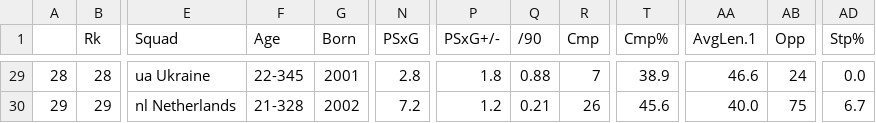
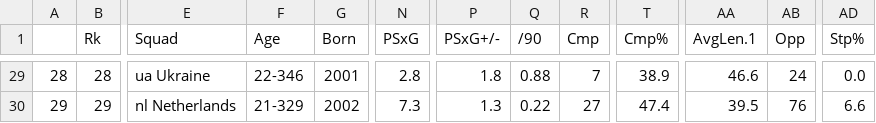
Before and after one commit to aashishops/Euros-Footistics, a CSV file: Players data/keepersadv.csv, drawn as a sheet; only a part is shown, gaps mark what is left out; the diff covers the shown part only; the diff names each change by its address in the sheet, - before the commit and + after, or states it on an @@ line.

```diff
--- a/Players data/keepersadv.csv
+++ b/Players data/keepersadv.csv
-F29 (Age): 22-345
+F29 (Age): 22-346
-F30 (Age): 21-328
+F30 (Age): 21-329
-N30 (PSxG): 7.2
+N30 (PSxG): 7.3
-P30 (PSxG+/-): 1.2
+P30 (PSxG+/-): 1.3
-Q30 (/90): 0.21
+Q30 (/90): 0.22
-R30 (Cmp): 26
+R30 (Cmp): 27
-T30 (Cmp%): 45.6
+T30 (Cmp%): 47.4
-AA30 (AvgLen.1): 40.0
+AA30 (AvgLen.1): 39.5
-AB30 (Opp): 75
+AB30 (Opp): 76
-AD30 (Stp%): 6.7
+AD30 (Stp%): 6.6
```
Also changed, not shown: 27 edited cells elsewhere in this file, Players data/defense.csv, Players data/gca.csv, 8 other files.
